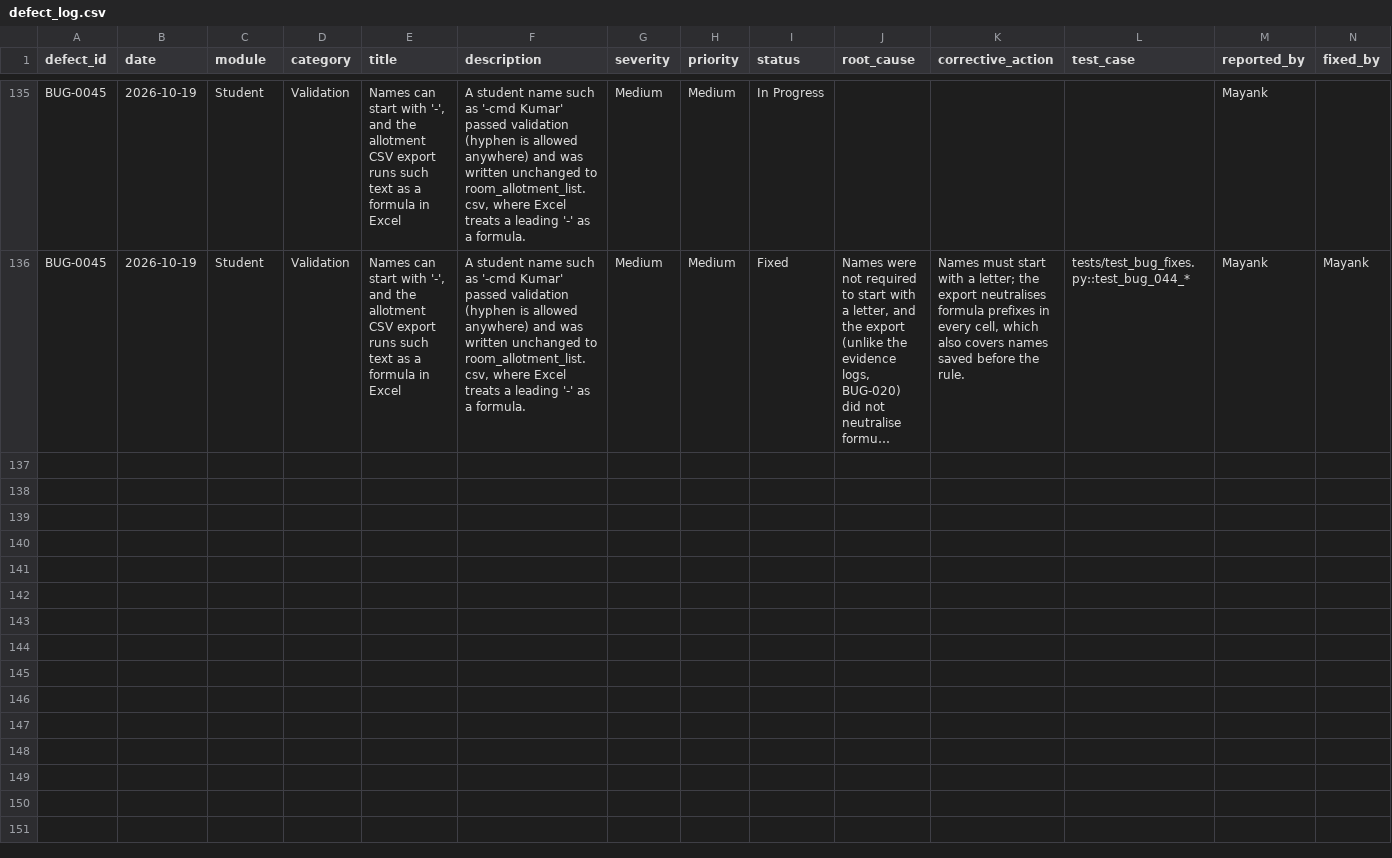
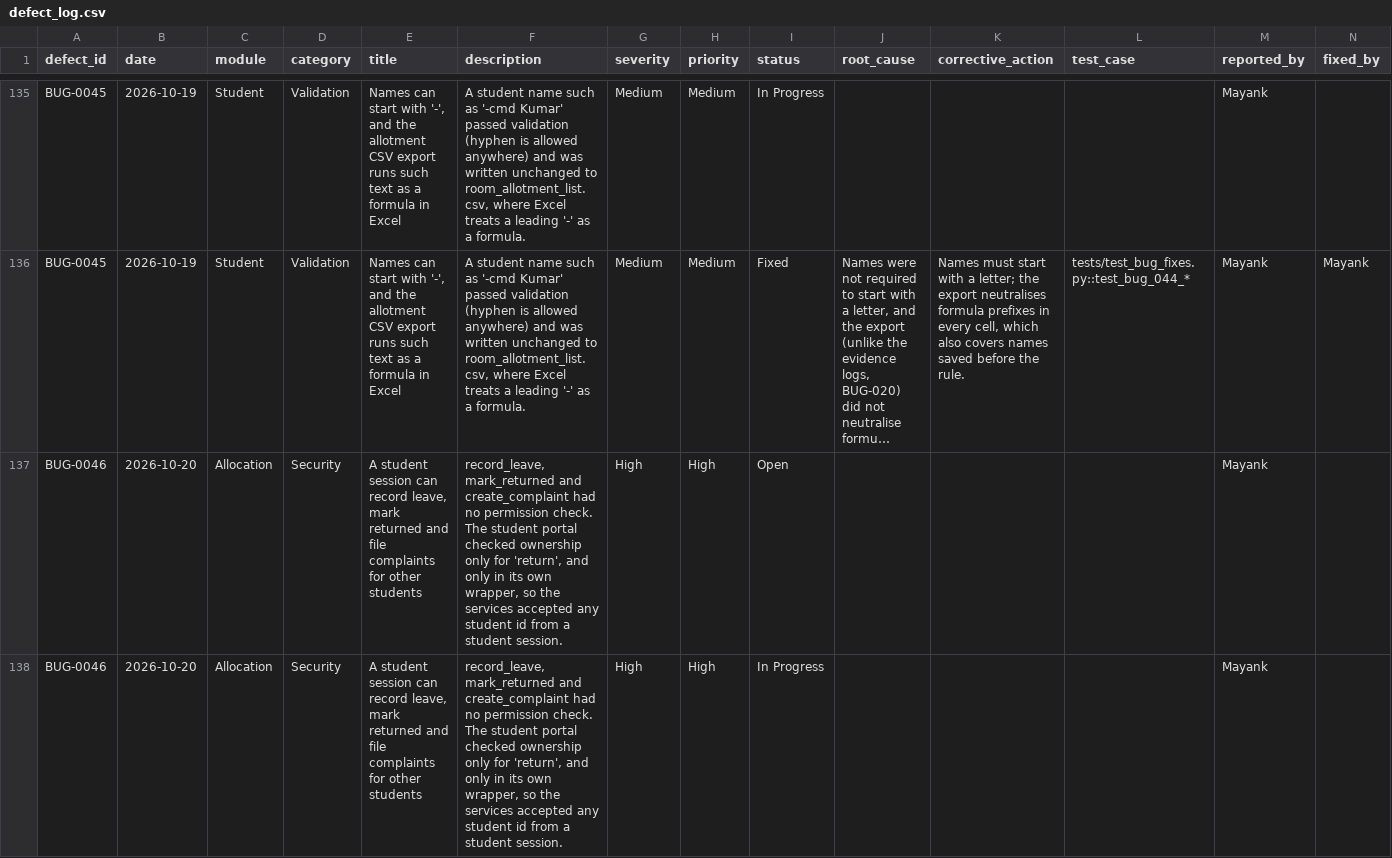
Before and after one commit to 13mayankjoshi13/Hostel_Management_System_TQM, a CSV file: TQM/data/defect_log.csv, drawn as a sheet; only a part is shown, gaps mark what is left out; long unchanged cells end in …; the diff covers the shown part only; the diff names each change by its address in the sheet, - before the commit and + after, or states it on an @@ line.

Commit message:
new file:   BATCH65_HANDOFF_APPEND.md 	modified:   TQM/data/audit_logs.csv 	modified:   TQM/data/defect_log.csv

```diff
--- a/TQM/data/defect_log.csv
+++ b/TQM/data/defect_log.csv
+row 137: BUG-0046 | 2026-10-20 | Allocation | Security | A student session can record leave, mark returned and file complaints for other students | record_leave, mark_returned and create_complaint had no permission check. The student portal checked ownership only for 'return', and only in its own wrapper, so the services accepted any student id from a student session. | High | High | Open |  |  |  | Mayank
+row 138: BUG-0046 | 2026-10-20 | Allocation | Security | A student session can record leave, mark returned and file complaints for other students | record_leave, mark_returned and create_complaint had no permission check. The student portal checked ownership only for 'return', and only in its own wrapper, so the services accepted any student id from a student session. | High | High | In Progress |  |  |  | Mayank
```
Also changed, not shown: 1 added row elsewhere in this file, TQM/data/audit_logs.csv, 1 other file.
